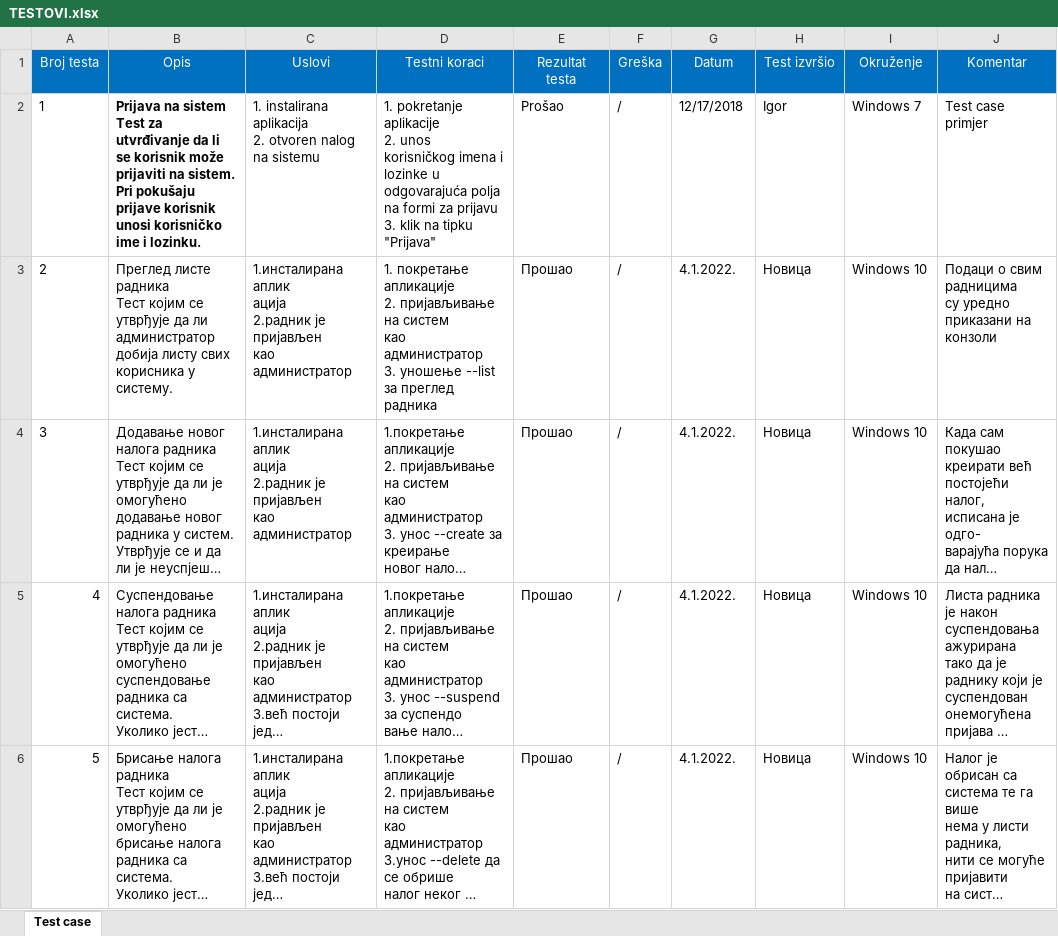
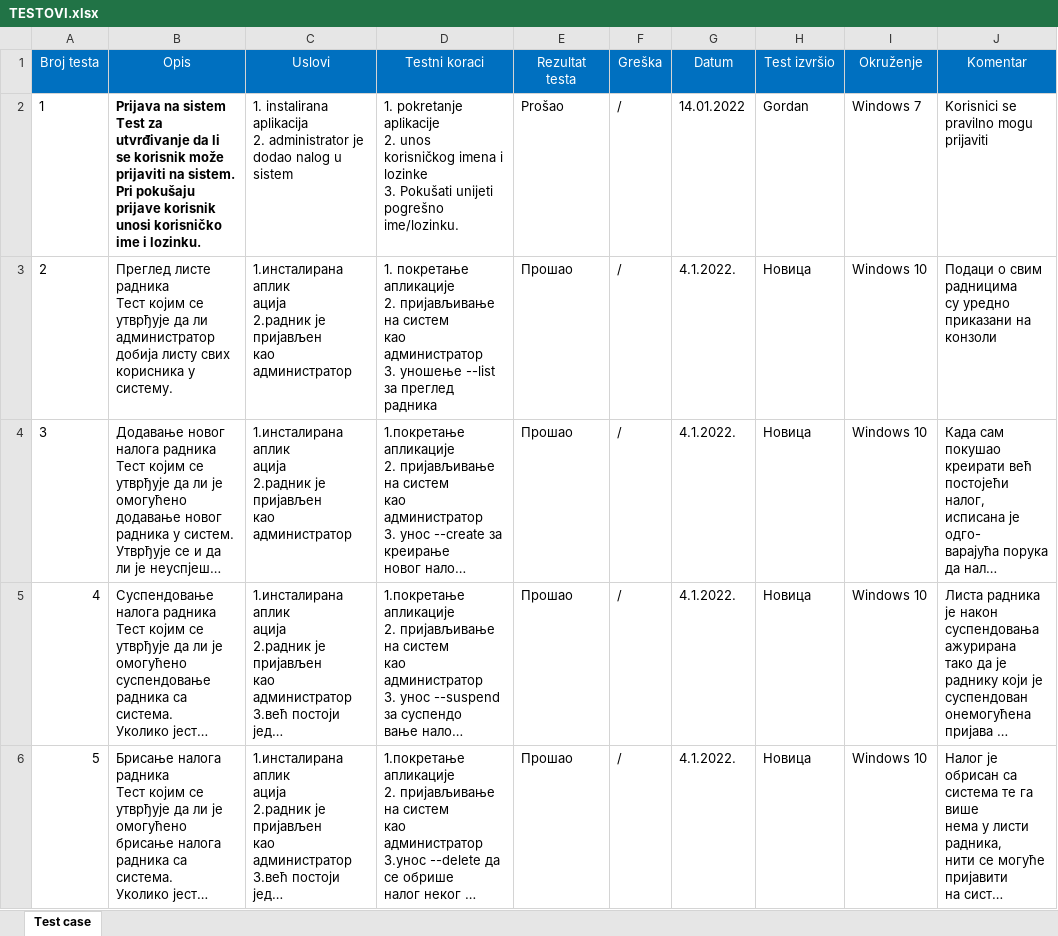
Before and after one commit to novicatepic/OSI2021-Grupa-10, an Excel workbook: TESTOVI.xlsx, sheet Test case, drawn as a sheet; only a part is shown; long unchanged cells end in …; values as stored, in another font and other column widths than the file's, no borders; ↵ is a line break in a cell; the diff covers the shown part only; the diff names each change by its address in the sheet, - before the commit and + after, or states it on an @@ line.

```diff
--- a/TESTOVI.xlsx (sheet Test case)
+++ b/TESTOVI.xlsx (sheet Test case)
-C2 (Uslovi): …aplikacija ↵ 2. otvoren nalog na sistemu
+C2 (Uslovi): …aplikacija ↵ 2. administrator je dodao nalog u sistem
-D2 (Testni koraci): …i lozinke u odgovarajuća polja na formi za prijavu ↵ 3. klik na tipku "Prijava"
+D2 (Testni koraci): …i lozinke ↵ 3. Pokušati unijeti pogrešno ime/lozinku.
-G2 (Datum): 12/17/2018
+G2 (Datum): 14.01.2022
-H2 (Test izvršio): Igor
+H2 (Test izvršio): Gordan
-J2 (Komentar): Test case primjer
+J2 (Komentar): Korisnici se pravilno mogu ↵ prijaviti
```
Also changed, not shown: 6 added rows and 22 edited cells elsewhere in this sheet.
